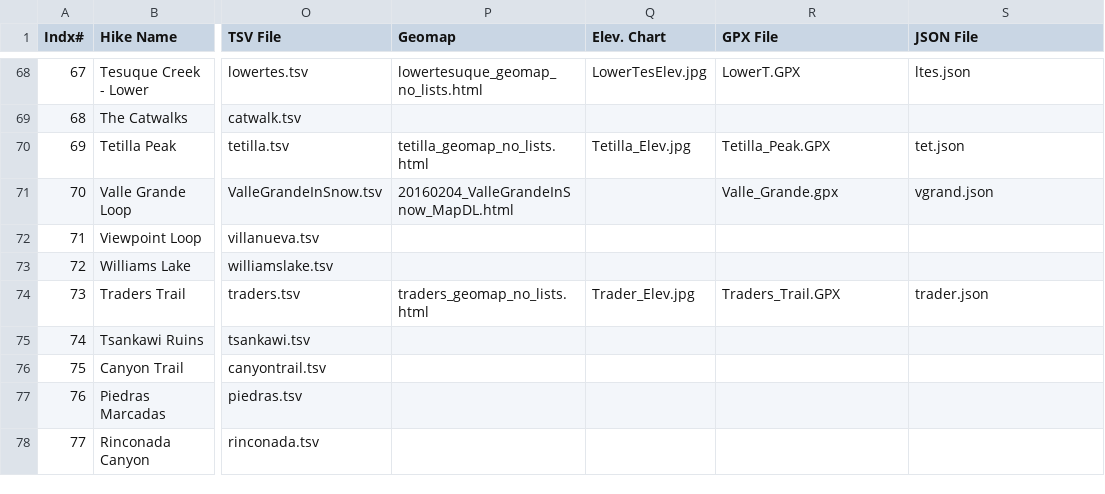
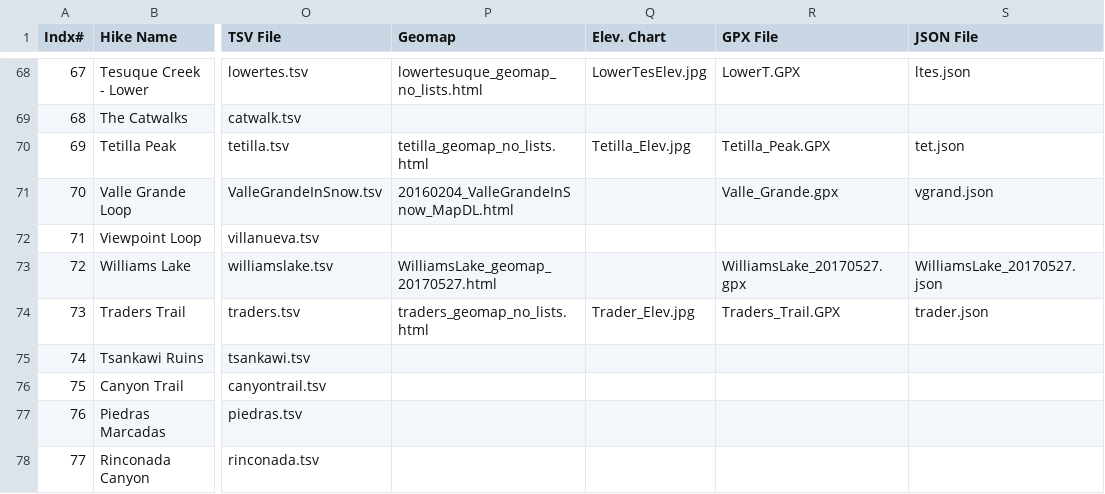
Before and after one commit to krcowles/ktesa, a CSV file: data/database.csv, drawn as a sheet; only a part is shown, gaps mark what is left out; the diff names each change by its address in the sheet, - before the commit and + after, or states it on an @@ line.

Commit message:
Add some info to Williams Lake based on hike in May 2017. Couldn't remember Site Master password, so more work needed.

```diff
--- a/data/database.csv
+++ b/data/database.csv
-P73 (Geomap): (empty)
+P73 (Geomap): WilliamsLake_geomap_20170527.html
-R73 (GPX File): (empty)
+R73 (GPX File): WilliamsLake_20170527.gpx
-S73 (JSON File): (empty)
+S73 (JSON File): WilliamsLake_20170527.json
```
Also changed, not shown: 4 other files.
